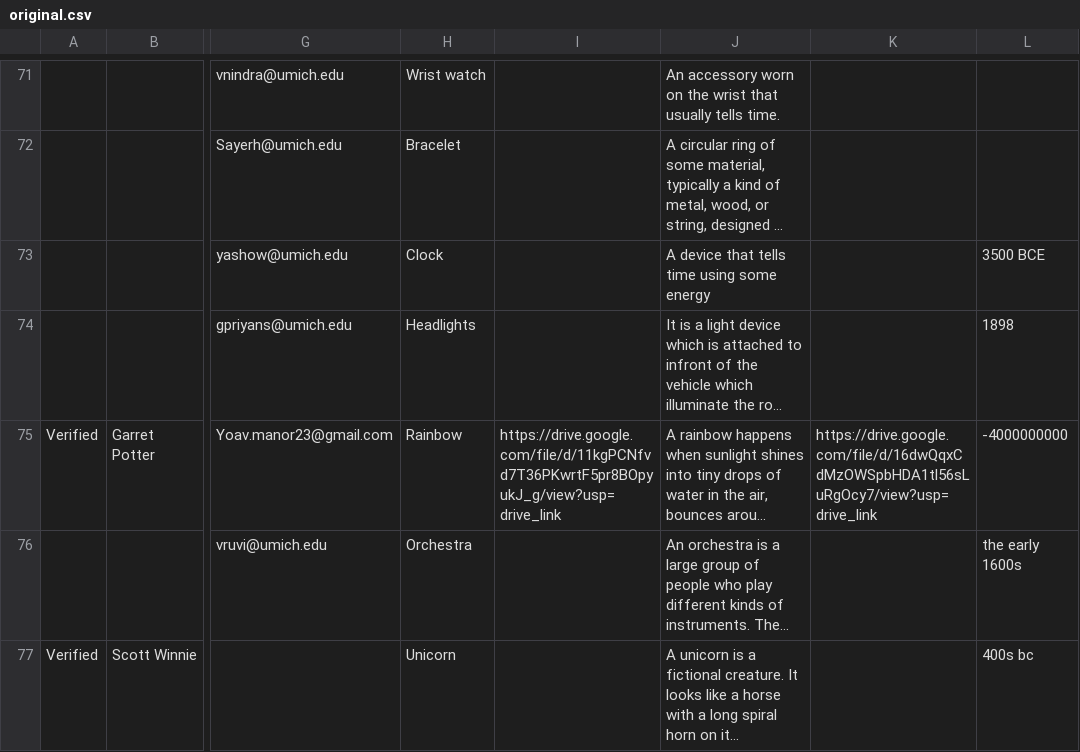
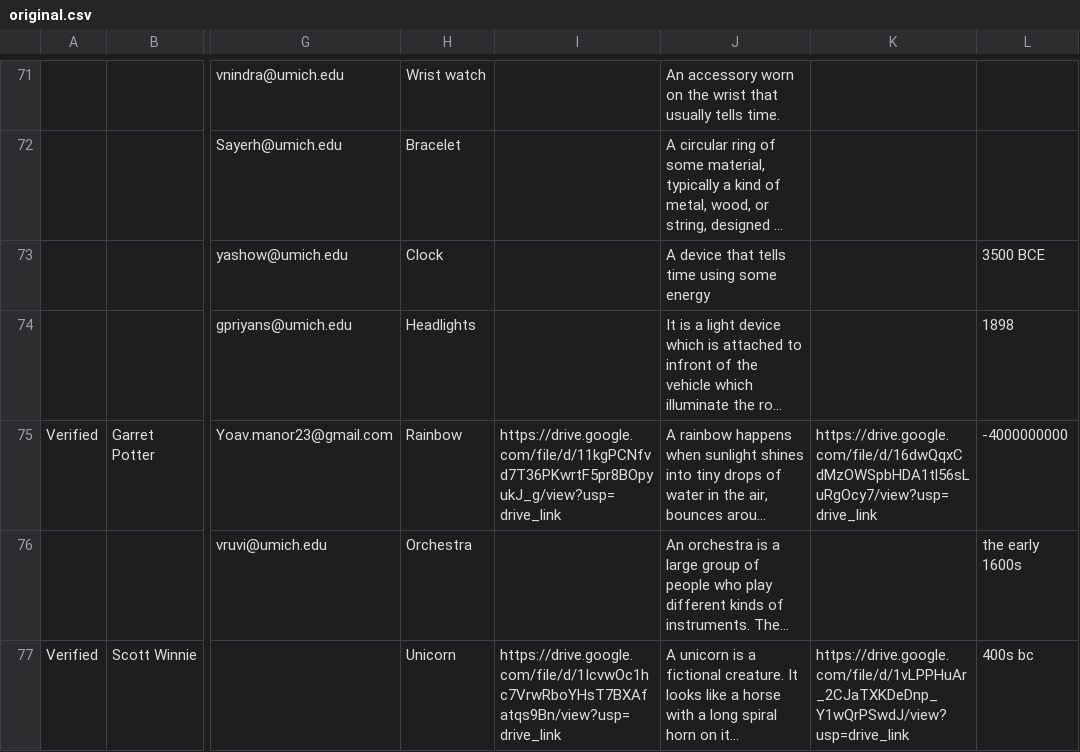
Before and after one commit to The-Real-Kevin/everstory-automation, a CSV file: data/original.csv, drawn as a sheet; only a part is shown, gaps mark what is left out; long unchanged cells end in …; the diff names each change by its address in the sheet, - before the commit and + after, or states it on an @@ line.

```diff
--- a/data/original.csv
+++ b/data/original.csv
-I77: (empty)
+I77: https://drive.google.com/file/d/1IcvwOc1hc7VrwRboYHsT7BXAfatqs9Bn/view?usp=drive_link
-K77: (empty)
+K77: https://drive.google.com/file/d/1vLPPHuAr_2CJaTXKDeDnp_Y1wQrPSwdJ/view?usp=drive_link
```
Also changed, not shown: data/additions.csv, 1 other file.
